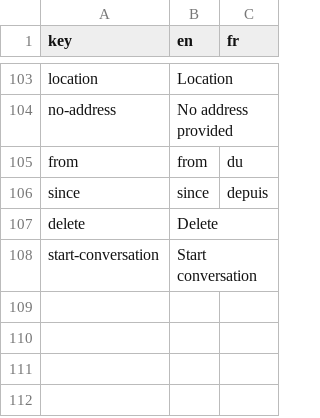
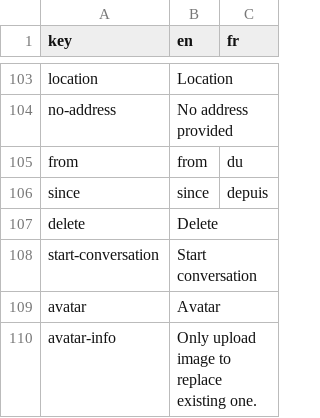
Before and after one commit to shareish/shareish, a CSV file: frontend/src/locales/translations.csv, drawn as a sheet; only a part is shown, gaps mark what is left out; the diff names each change by its address in the sheet, - before the commit and + after, or states it on an @@ line.

Commit message:
fix support for avatar

```diff
--- a/frontend/src/locales/translations.csv
+++ b/frontend/src/locales/translations.csv
+row 109: avatar | Avatar
+row 110: avatar-info | Only upload image to replace existing one.
```
Also changed, not shown: 5 other files.
